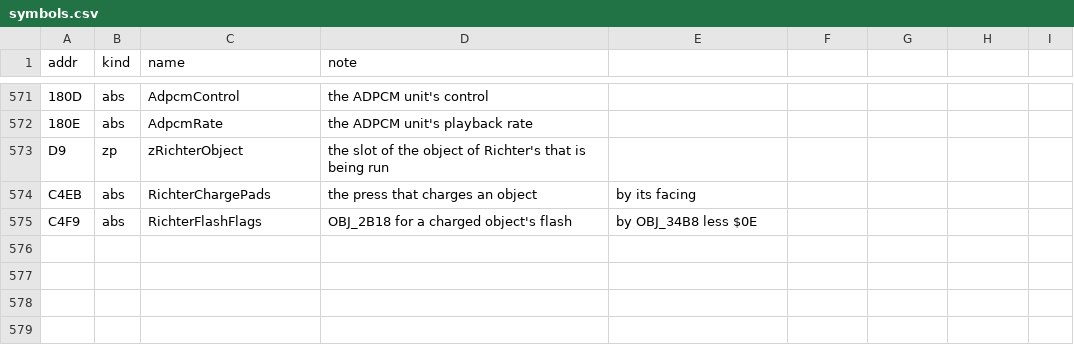
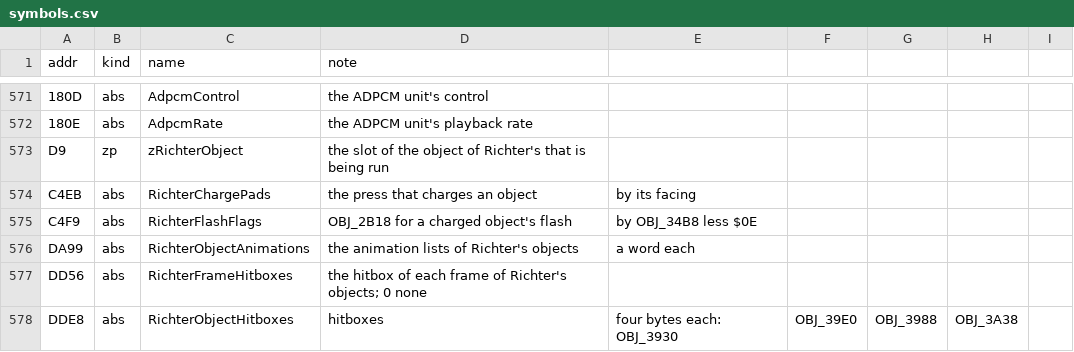
Before and after one commit to jeff-strutb/rondoofblood, a CSV file: config/rondo/symbols.csv, drawn as a sheet; only a part is shown, gaps mark what is left out; the diff names each change by its address in the sheet, - before the commit and + after, or states it on an @@ line.

Commit message:
Decompile sixteen more of Richter's object helpers: animation, hitbox, fall and place
The objects' own animation, a copy of Richter's by slot: RichterObjectSetAnimation
(its span runs to $DA84 to hold the same-frame path), Tick, Running, Wait and
List over RichterObjectAnimations. Their hitbox from the frame shown:
RichterObjectHitboxOn, ByFrame, From (which takes Z from its caller for none)
and Off. Their X position's adds, their fall at 6 and at 3, and their placing at
Richter or at a point.

The image built from the tree is identical to the disc with 572 routines in
place. All 26 routines of richter_objects.c pass the proper-C check. Compiled
only, not gated.

```diff
--- a/config/rondo/symbols.csv
+++ b/config/rondo/symbols.csv
+row 576: DA99 | abs | RichterObjectAnimations | the animation lists of Richter's objects | a word each
+row 577: DD56 | abs | RichterFrameHitboxes | the hitbox of each frame of Richter's objects; 0 none
+row 578: DDE8 | abs | RichterObjectHitboxes | hitboxes | four bytes each: OBJ_3930 | OBJ_39E0 | OBJ_3988 | OBJ_3A38
```
Also changed, not shown: 5 other files.
